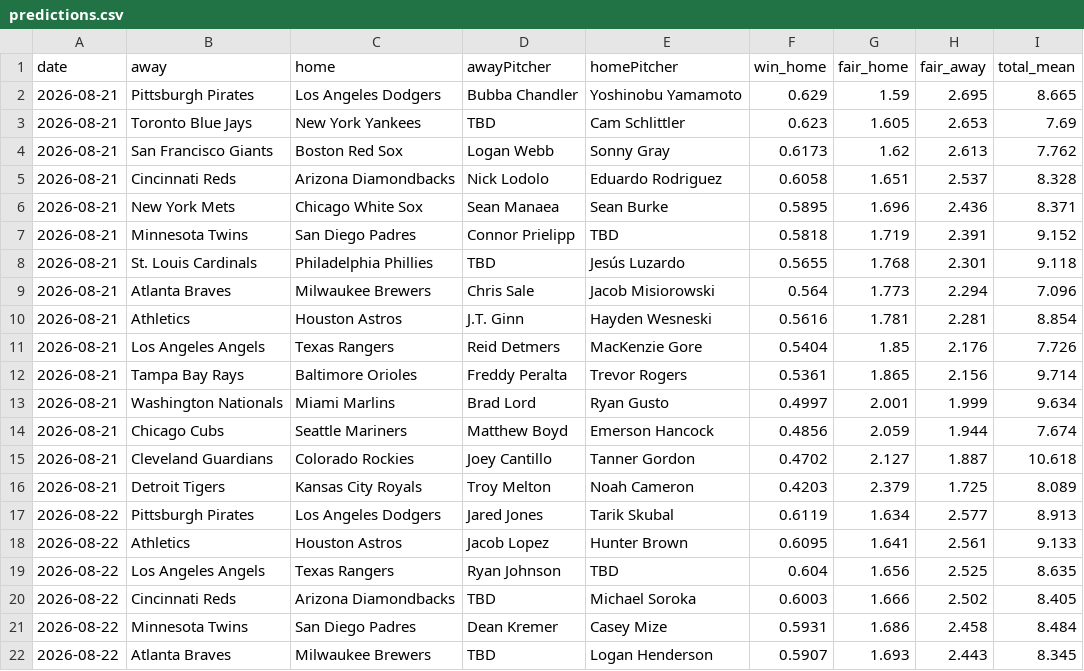
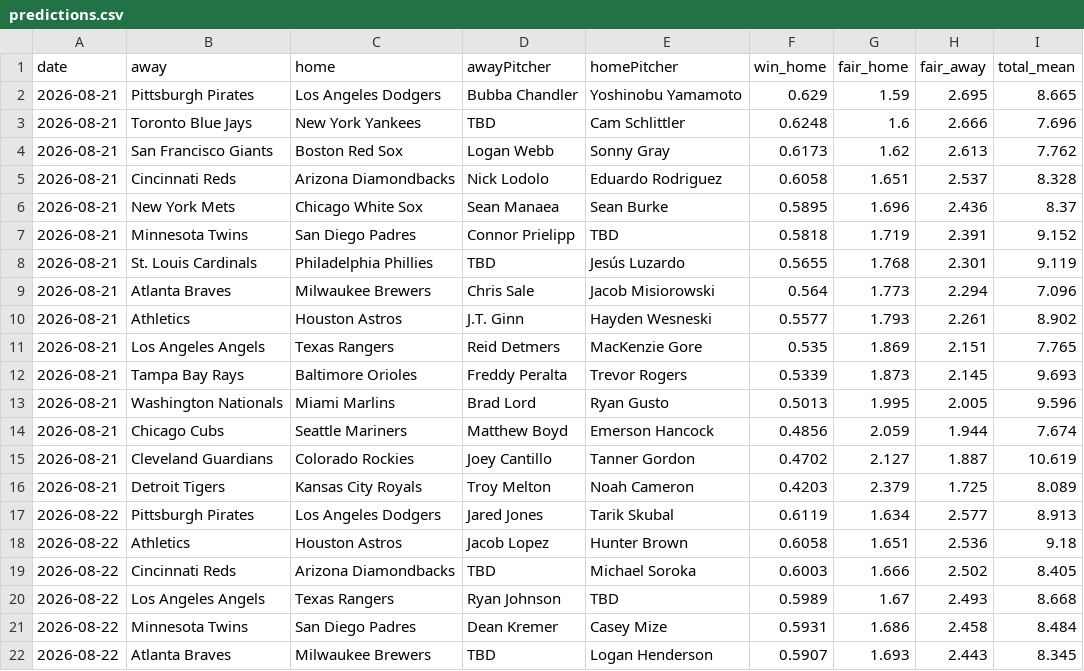
Before and after one commit to DanielTomaro13/MLB-Modelling, a CSV file: reports/predictions.csv, drawn as a sheet; only a part is shown; the diff covers the shown part only.

```diff
--- a/reports/predictions.csv
+++ b/reports/predictions.csv
@@ -2,20 +2,20 @@ date,away,home,awayPitcher,homePitcher,win_home,fair_home,fair_away,total_mean
 2026-08-21,Pittsburgh Pirates,Los Angeles Dodgers,Bubba Chandler,Yoshinobu Yamamoto,0.629,1.59,2.695,8.665
-2026-08-21,Toronto Blue Jays,New York Yankees,TBD,Cam Schlittler,0.623,1.605,2.653,7.69
+2026-08-21,Toronto Blue Jays,New York Yankees,TBD,Cam Schlittler,0.6248,1.6,2.666,7.696
 2026-08-21,San Francisco Giants,Boston Red Sox,Logan Webb,Sonny Gray,0.6173,1.62,2.613,7.762
 2026-08-21,Cincinnati Reds,Arizona Diamondbacks,Nick Lodolo,Eduardo Rodriguez,0.6058,1.651,2.537,8.328
-2026-08-21,New York Mets,Chicago White Sox,Sean Manaea,Sean Burke,0.5895,1.696,2.436,8.371
+2026-08-21,New York Mets,Chicago White Sox,Sean Manaea,Sean Burke,0.5895,1.696,2.436,8.37
 2026-08-21,Minnesota Twins,San Diego Padres,Connor Prielipp,TBD,0.5818,1.719,2.391,9.152
-2026-08-21,St. Louis Cardinals,Philadelphia Phillies,TBD,Jesús Luzardo,0.5655,1.768,2.301,9.118
+2026-08-21,St. Louis Cardinals,Philadelphia Phillies,TBD,Jesús Luzardo,0.5655,1.768,2.301,9.119
 2026-08-21,Atlanta Braves,Milwaukee Brewers,Chris Sale,Jacob Misiorowski,0.564,1.773,2.294,7.096
-2026-08-21,Athletics,Houston Astros,J.T. Ginn,Hayden Wesneski,0.5616,1.781,2.281,8.854
-2026-08-21,Los Angeles Angels,Texas Rangers,Reid Detmers,MacKenzie Gore,0.5404,1.85,2.176,7.726
-2026-08-21,Tampa Bay Rays,Baltimore Orioles,Freddy Peralta,Trevor Rogers,0.5361,1.865,2.156,9.714
-2026-08-21,Washington Nationals,Miami Marlins,Brad Lord,Ryan Gusto,0.4997,2.001,1.999,9.634
+2026-08-21,Athletics,Houston Astros,J.T. Ginn,Hayden Wesneski,0.5577,1.793,2.261,8.902
+2026-08-21,Los Angeles Angels,Texas Rangers,Reid Detmers,MacKenzie Gore,0.535,1.869,2.151,7.765
+2026-08-21,Tampa Bay Rays,Baltimore Orioles,Freddy Peralta,Trevor Rogers,0.5339,1.873,2.145,9.693
+2026-08-21,Washington Nationals,Miami Marlins,Brad Lord,Ryan Gusto,0.5013,1.995,2.005,9.596
 2026-08-21,Chicago Cubs,Seattle Mariners,Matthew Boyd,Emerson Hancock,0.4856,2.059,1.944,7.674
-2026-08-21,Cleveland Guardians,Colorado Rockies,Joey Cantillo,Tanner Gordon,0.4702,2.127,1.887,10.618
+2026-08-21,Cleveland Guardians,Colorado Rockies,Joey Cantillo,Tanner Gordon,0.4702,2.127,1.887,10.619
 2026-08-21,Detroit Tigers,Kansas City Royals,Troy Melton,Noah Cameron,0.4203,2.379,1.725,8.089
 2026-08-22,Pittsburgh Pirates,Los Angeles Dodgers,Jared Jones,Tarik Skubal,0.6119,1.634,2.577,8.913
-2026-08-22,Athletics,Houston Astros,Jacob Lopez,Hunter Brown,0.6095,1.641,2.561,9.133
-2026-08-22,Los Angeles Angels,Texas Rangers,Ryan Johnson,TBD,0.604,1.656,2.525,8.635
+2026-08-22,Athletics,Houston Astros,Jacob Lopez,Hunter Brown,0.6058,1.651,2.536,9.18
 2026-08-22,Cincinnati Reds,Arizona Diamondbacks,TBD,Michael Soroka,0.6003,1.666,2.502,8.405
+2026-08-22,Los Angeles Angels,Texas Rangers,Ryan Johnson,TBD,0.5989,1.67,2.493,8.668
 2026-08-22,Minnesota Twins,San Diego Padres,Dean Kremer,Casey Mize,0.5931,1.686,2.458,8.484
```
Also changed, not shown: 2 added rows, 2 removed rows and 33 edited cells elsewhere in this file, 7 other files.
